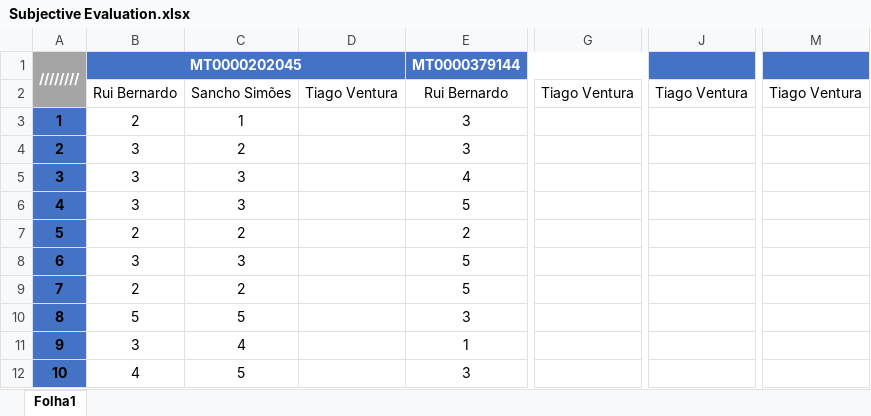
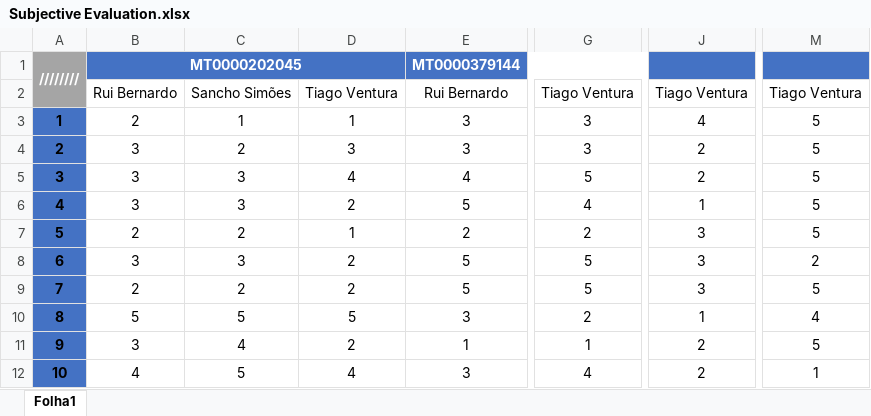
Before and after one commit to smartlord7/MMIRMusicRecommender, an Excel workbook: doc/Subjective Evaluation.xlsx, sheet Folha1, drawn as a sheet; only a part is shown, gaps mark what is left out; values as stored, in another font and other column widths than the file's, no borders; the diff covers the shown part only; the diff names each change by its address in the sheet, - before the commit and + after, or states it on an @@ line.

Commit message:
MASTER: IMPLEMENT SUBJECTIVE EVALUATION

```diff
--- a/doc/Subjective Evaluation.xlsx (sheet Folha1)
+++ b/doc/Subjective Evaluation.xlsx (sheet Folha1)
-D3: (empty)
+D3: 1
-G3:G4: (empty)
+G3:G4: 3
-J3: (empty)
+J3: 4
-M3:M7: (empty)
+M3:M7: 5
-D4: (empty)
+D4: 3
-J4:J5: (empty)
+J4:J5: 2
-D5: (empty)
+D5: 4
-G5: (empty)
+G5: 5
-D6: (empty)
+D6: 2
-G6: (empty)
+G6: 4
-J6: (empty)
+J6: 1
-D7: (empty)
+D7: 1
-G7: (empty)
+G7: 2
-J7:J9: (empty)
+J7:J9: 3
-D8:D9: (empty)
+D8:D9: 2
-G8:G9: (empty)
+G8:G9: 5
-M8: (empty)
+M8: 2
-M9: (empty)
+M9: 5
-D10: (empty)
+D10: 5
-G10: (empty)
+G10: 2
-J10: (empty)
+J10: 1
-M10: (empty)
+M10: 4
-D11: (empty)
+D11: 2
-G11: (empty)
+G11: 1
-J11:J12: (empty)
+J11:J12: 2
-M11: (empty)
+M11: 5
-D12: (empty)
+D12: 4
-G12: (empty)
+G12: 4
-M12: (empty)
+M12: 1
```
Also changed, not shown: 40 edited cells elsewhere in this sheet.
